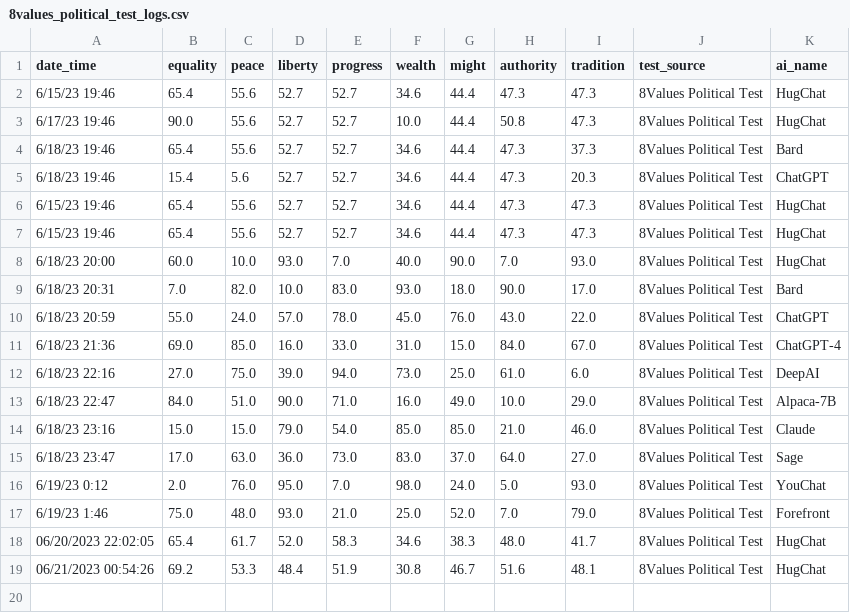
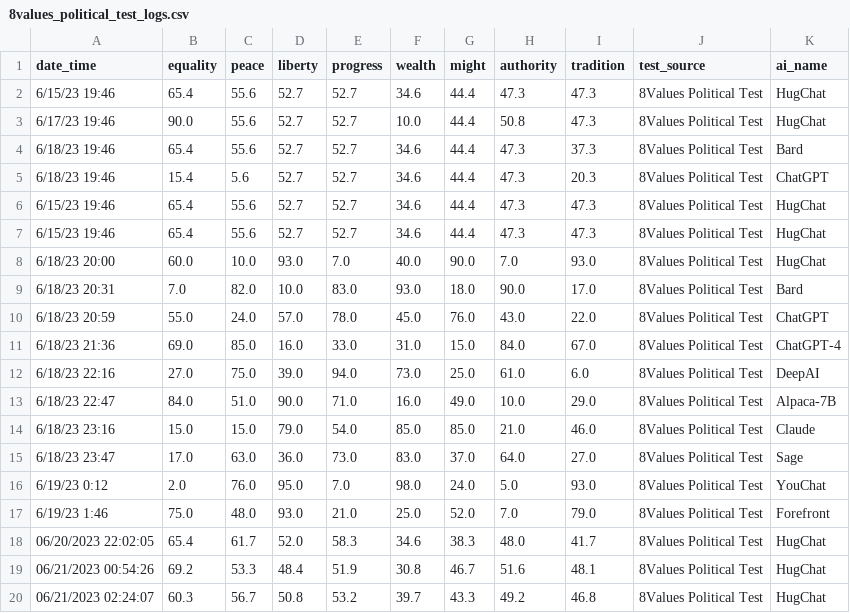
Before and after one commit to hansfzlorenzana/AI-Spectrum, a CSV file: app/database/8values_political_test_logs.csv, drawn as a sheet.

```diff
--- a/app/database/8values_political_test_logs.csv
+++ b/app/database/8values_political_test_logs.csv
@@ -19 +19,2 @@ date_time,equality,peace,liberty,progress,wealth,might,authority,tradition,test_
 06/21/2023 00:54:26,69.2,53.3,48.4,51.9,30.8,46.7,51.6,48.1,8Values Political Test,HugChat
+06/21/2023 02:24:07,60.3,56.7,50.8,53.2,39.7,43.3,49.2,46.8,8Values Political Test,HugChat
```
Also changed, not shown: app/database/latest_ai_replies.csv, app/database/political_compass_test_logs.csv, 5 other files.
